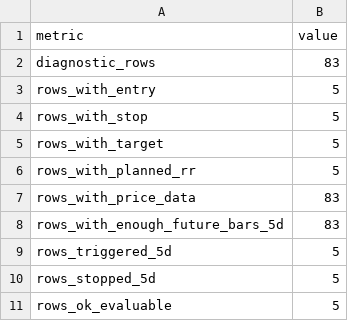
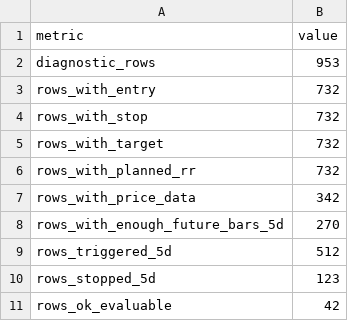
Before and after one commit to nellyagain/bonde, a CSV file: .claude/skills/llm-council/bonde_files 3/learning/slingshot_evaluability_summary_latest.csv, drawn as a sheet.

Commit message:
Sync Bonde council context bundle 2026-05-25

```diff
--- a/.claude/skills/llm-council/bonde_files 3/learning/slingshot_evaluability_summary_latest.csv
+++ b/.claude/skills/llm-council/bonde_files 3/learning/slingshot_evaluability_summary_latest.csv
@@ -1,11 +1,11 @@
 metric,value
-diagnostic_rows,83
-rows_with_entry,5
-rows_with_stop,5
-rows_with_target,5
-rows_with_planned_rr,5
-rows_with_price_data,83
-rows_with_enough_future_bars_5d,83
-rows_triggered_5d,5
-rows_stopped_5d,5
-rows_ok_evaluable,5
+diagnostic_rows,953
+rows_with_entry,732
+rows_with_stop,732
+rows_with_target,732
+rows_with_planned_rr,732
+rows_with_price_data,342
+rows_with_enough_future_bars_5d,270
+rows_triggered_5d,512
+rows_stopped_5d,123
+rows_ok_evaluable,42
```
